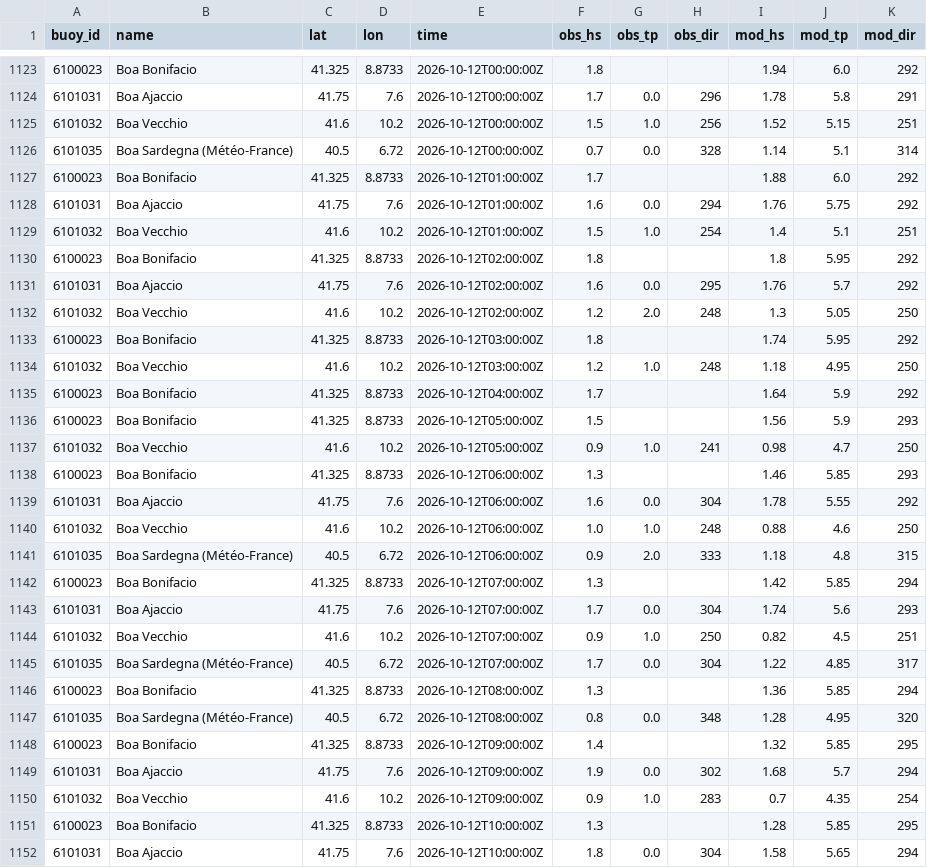
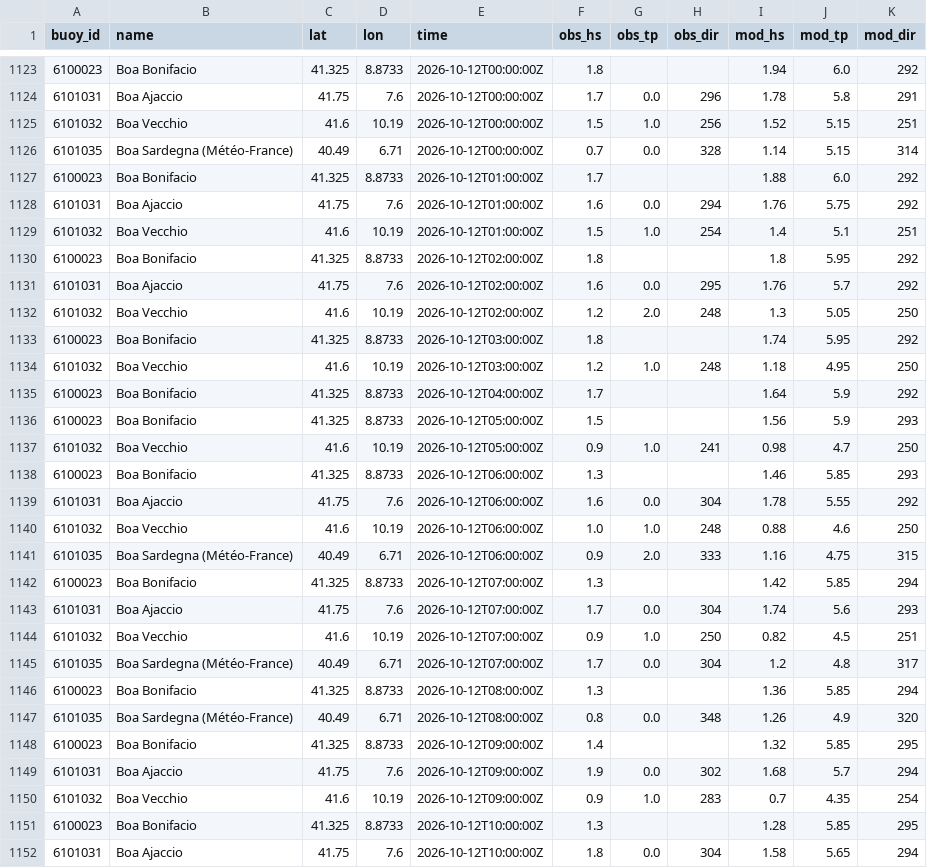
Before and after one commit to devskip/waves, a CSV file: buoy_history.csv, drawn as a sheet; only a part is shown, gaps mark what is left out; the diff covers the shown part only.

```diff
--- a/buoy_history.csv
+++ b/buoy_history.csv
@@ -1124,28 +1124,28 @@ buoy_id,name,lat,lon,time,obs_hs,obs_tp,obs_dir,mod_hs,mod_tp,mod_dir
 6101031,Boa Ajaccio,41.75,7.6,2026-10-12T00:00:00Z,1.7,0.0,296,1.78,5.8,291
-6101032,Boa Vecchio,41.6,10.2,2026-10-12T00:00:00Z,1.5,1.0,256,1.52,5.15,251
-6101035,Boa Sardegna (Météo-France),40.5,6.72,2026-10-12T00:00:00Z,0.7,0.0,328,1.14,5.1,314
+6101032,Boa Vecchio,41.6,10.19,2026-10-12T00:00:00Z,1.5,1.0,256,1.52,5.15,251
+6101035,Boa Sardegna (Météo-France),40.49,6.71,2026-10-12T00:00:00Z,0.7,0.0,328,1.14,5.15,314
 6100023,Boa Bonifacio,41.325,8.8733,2026-10-12T01:00:00Z,1.7,,,1.88,6.0,292
 6101031,Boa Ajaccio,41.75,7.6,2026-10-12T01:00:00Z,1.6,0.0,294,1.76,5.75,292
-6101032,Boa Vecchio,41.6,10.2,2026-10-12T01:00:00Z,1.5,1.0,254,1.4,5.1,251
+6101032,Boa Vecchio,41.6,10.19,2026-10-12T01:00:00Z,1.5,1.0,254,1.4,5.1,251
 6100023,Boa Bonifacio,41.325,8.8733,2026-10-12T02:00:00Z,1.8,,,1.8,5.95,292
 6101031,Boa Ajaccio,41.75,7.6,2026-10-12T02:00:00Z,1.6,0.0,295,1.76,5.7,292
-6101032,Boa Vecchio,41.6,10.2,2026-10-12T02:00:00Z,1.2,2.0,248,1.3,5.05,250
+6101032,Boa Vecchio,41.6,10.19,2026-10-12T02:00:00Z,1.2,2.0,248,1.3,5.05,250
 6100023,Boa Bonifacio,41.325,8.8733,2026-10-12T03:00:00Z,1.8,,,1.74,5.95,292
-6101032,Boa Vecchio,41.6,10.2,2026-10-12T03:00:00Z,1.2,1.0,248,1.18,4.95,250
+6101032,Boa Vecchio,41.6,10.19,2026-10-12T03:00:00Z,1.2,1.0,248,1.18,4.95,250
 6100023,Boa Bonifacio,41.325,8.8733,2026-10-12T04:00:00Z,1.7,,,1.64,5.9,292
 6100023,Boa Bonifacio,41.325,8.8733,2026-10-12T05:00:00Z,1.5,,,1.56,5.9,293
-6101032,Boa Vecchio,41.6,10.2,2026-10-12T05:00:00Z,0.9,1.0,241,0.98,4.7,250
+6101032,Boa Vecchio,41.6,10.19,2026-10-12T05:00:00Z,0.9,1.0,241,0.98,4.7,250
 6100023,Boa Bonifacio,41.325,8.8733,2026-10-12T06:00:00Z,1.3,,,1.46,5.85,293
 6101031,Boa Ajaccio,41.75,7.6,2026-10-12T06:00:00Z,1.6,0.0,304,1.78,5.55,292
-6101032,Boa Vecchio,41.6,10.2,2026-10-12T06:00:00Z,1.0,1.0,248,0.88,4.6,250
-6101035,Boa Sardegna (Météo-France),40.5,6.72,2026-10-12T06:00:00Z,0.9,2.0,333,1.18,4.8,315
+6101032,Boa Vecchio,41.6,10.19,2026-10-12T06:00:00Z,1.0,1.0,248,0.88,4.6,250
+6101035,Boa Sardegna (Météo-France),40.49,6.71,2026-10-12T06:00:00Z,0.9,2.0,333,1.16,4.75,315
 6100023,Boa Bonifacio,41.325,8.8733,2026-10-12T07:00:00Z,1.3,,,1.42,5.85,294
 6101031,Boa Ajaccio,41.75,7.6,2026-10-12T07:00:00Z,1.7,0.0,304,1.74,5.6,293
-6101032,Boa Vecchio,41.6,10.2,2026-10-12T07:00:00Z,0.9,1.0,250,0.82,4.5,251
-6101035,Boa Sardegna (Météo-France),40.5,6.72,2026-10-12T07:00:00Z,1.7,0.0,304,1.22,4.85,317
+6101032,Boa Vecchio,41.6,10.19,2026-10-12T07:00:00Z,0.9,1.0,250,0.82,4.5,251
+6101035,Boa Sardegna (Météo-France),40.49,6.71,2026-10-12T07:00:00Z,1.7,0.0,304,1.2,4.8,317
 6100023,Boa Bonifacio,41.325,8.8733,2026-10-12T08:00:00Z,1.3,,,1.36,5.85,294
-6101035,Boa Sardegna (Météo-France),40.5,6.72,2026-10-12T08:00:00Z,0.8,0.0,348,1.28,4.95,320
+6101035,Boa Sardegna (Météo-France),40.49,6.71,2026-10-12T08:00:00Z,0.8,0.0,348,1.26,4.9,320
 6100023,Boa Bonifacio,41.325,8.8733,2026-10-12T09:00:00Z,1.4,,,1.32,5.85,295
 6101031,Boa Ajaccio,41.75,7.6,2026-10-12T09:00:00Z,1.9,0.0,302,1.68,5.7,294
-6101032,Boa Vecchio,41.6,10.2,2026-10-12T09:00:00Z,0.9,1.0,283,0.7,4.35,254
+6101032,Boa Vecchio,41.6,10.19,2026-10-12T09:00:00Z,0.9,1.0,283,0.7,4.35,254
 6100023,Boa Bonifacio,41.325,8.8733,2026-10-12T10:00:00Z,1.3,,,1.28,5.85,295
```
Also changed, not shown: 6 added rows and 116 edited cells elsewhere in this file, 1 other file.
